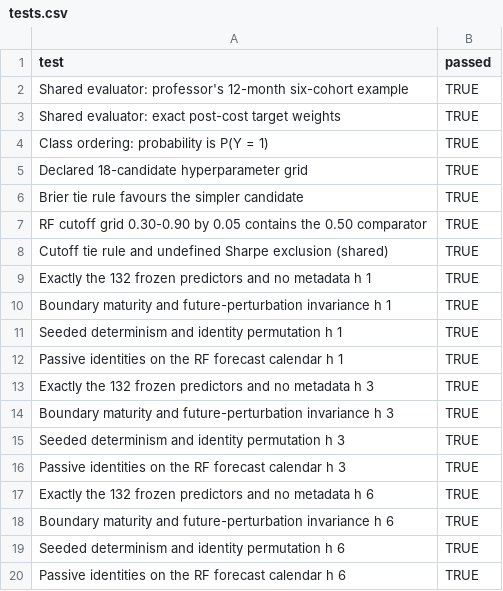
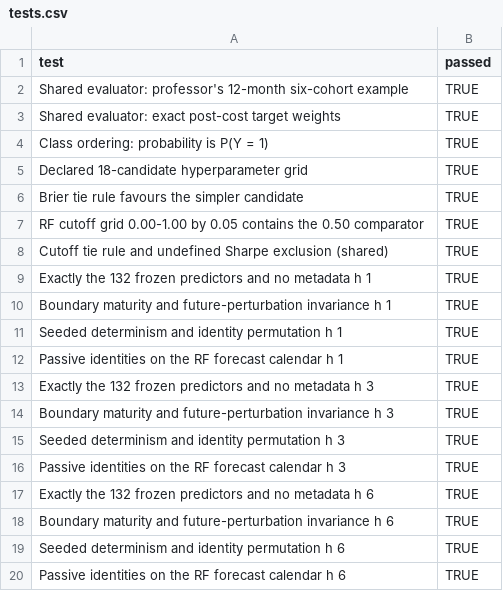
Before and after one commit to chanrahrah/ec4308_ml_project, a CSV file: Results/RF/tests.csv, drawn as a sheet.

Commit message:
changed to 0 to 1, 0.05 interval course grid cutoff tuning

```diff
--- a/Results/RF/tests.csv
+++ b/Results/RF/tests.csv
@@ -6,3 +6,3 @@
 "Brier tie rule favours the simpler candidate",TRUE
-"RF cutoff grid 0.30-0.90 by 0.05 contains the 0.50 comparator",TRUE
+"RF cutoff grid 0.00-1.00 by 0.05 contains the 0.50 comparator",TRUE
 "Cutoff tie rule and undefined Sharpe exclusion (shared)",TRUE
```
Also changed, not shown: 14 other files.
